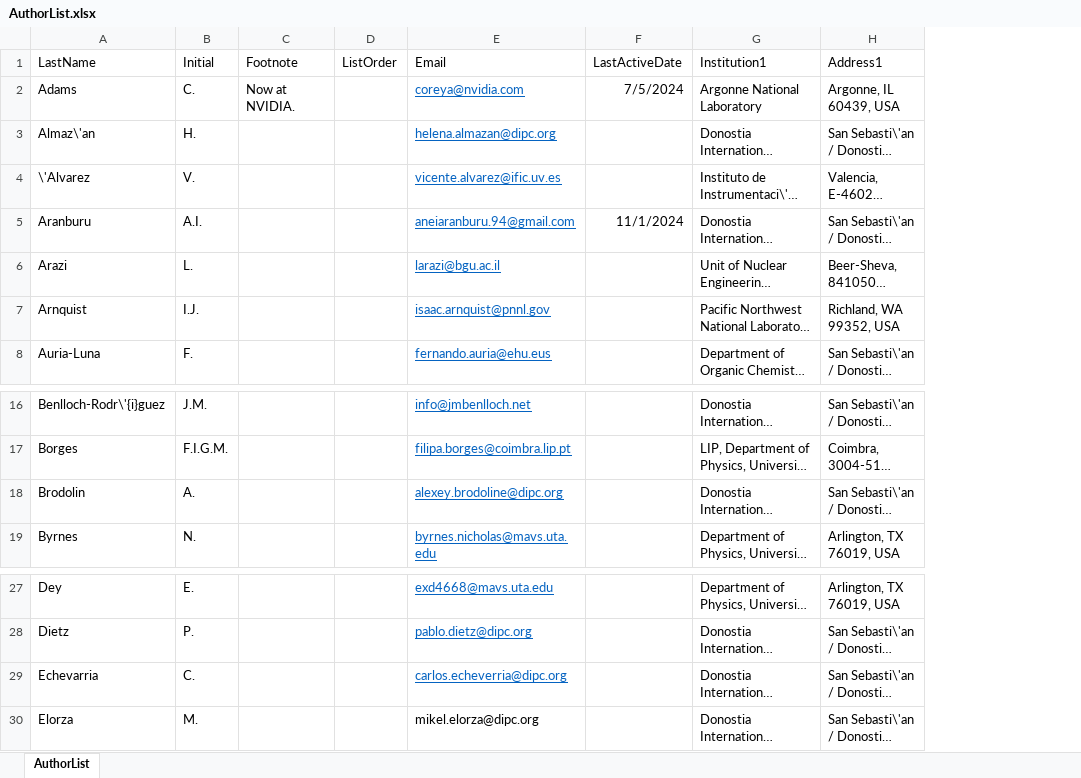
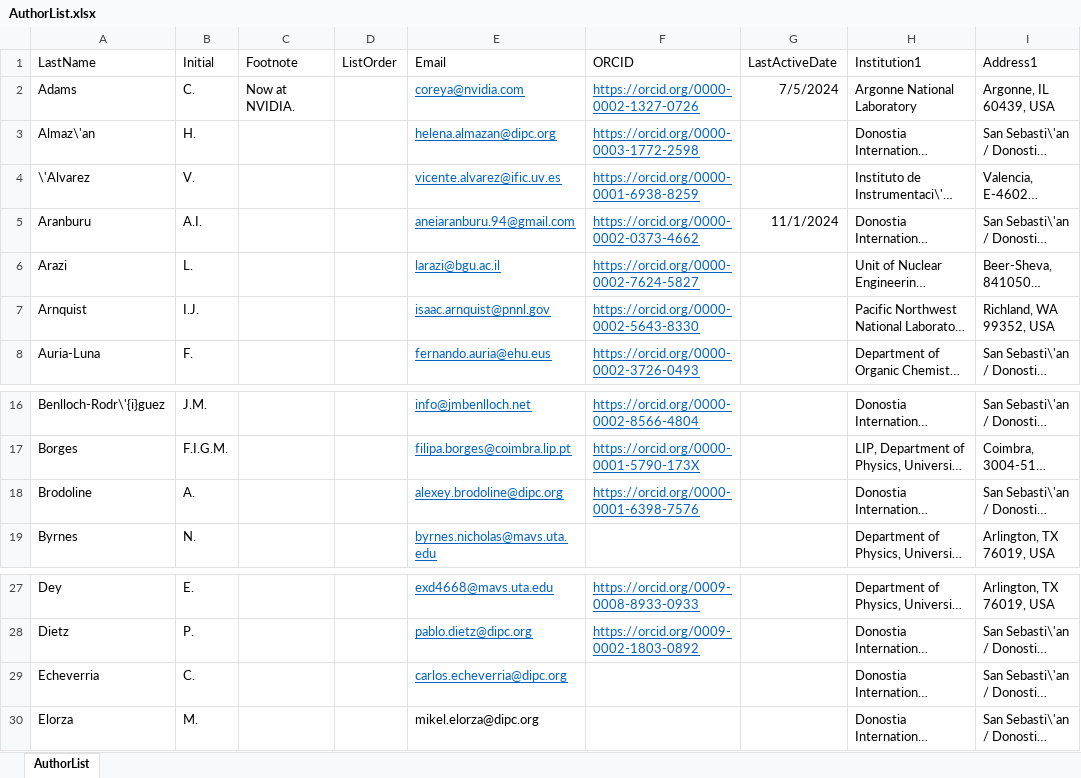
Before and after one commit to next-exp/NEXTAuthorList, an Excel workbook: AuthorList.xlsx, sheet AuthorList, drawn as a sheet; only a part is shown, gaps mark what is left out; long unchanged cells end in …; values as stored, in another font and other column widths than the file's, no borders; the diff names each change by its address in the sheet, - before the commit and + after, or states it on an @@ line.

Commit message:
add ORCID numbers

```diff
--- a/AuthorList.xlsx (sheet AuthorList)
+++ b/AuthorList.xlsx (sheet AuthorList)
+column F (ORCID), rows 2-8: https://orcid.org/0000-0002-1327-0726 | https://orcid.org/0000-0003-1772-2598 | https://orcid.org/0000-0001-6938-8259 | https://orcid.org/0000-0002-0373-4662 | https://orcid.org/0000-0002-7624-5827 | https://orcid.org/0000-0002-5643-8330 | https://orcid.org/0000-0002-3726-0493; rows 16-18: https://orcid.org/0000-0002-8566-4804 | https://orcid.org/0000-0001-5790-173X | https://orcid.org/0000-0001-6398-7576; rows 27-28: https://orcid.org/0009-0008-8933-0933 | https://orcid.org/0009-0002-1803-0892
-A18 (LastName): Brodolin
+A18 (LastName): Brodoline
-A29 (LastName): Echevarria
+A29 (LastName): Echeverria
```
